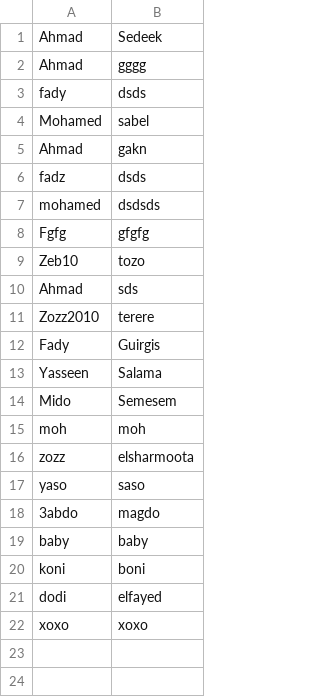
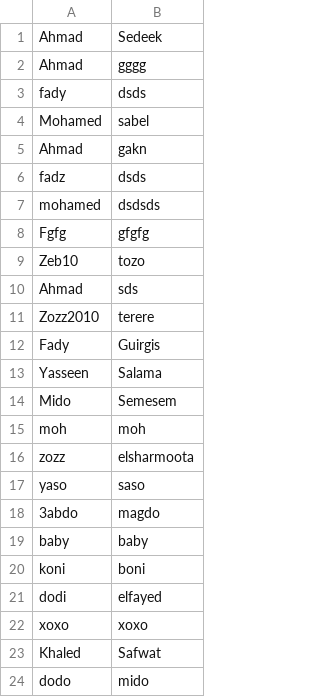
Before and after one commit to AhmedSedik/ChatFinal, a CSV file: users.csv, drawn as a sheet.

Commit message:
Full Function except: 1) sending private messages 2)"Admin" bug 3) update list live

```diff
--- a/users.csv
+++ b/users.csv
@@ -22 +22,3 @@
 "xoxo","xoxo"
+"Khaled","Safwat"
+"dodo","mido"
```
Also changed, not shown: 5 other files.
